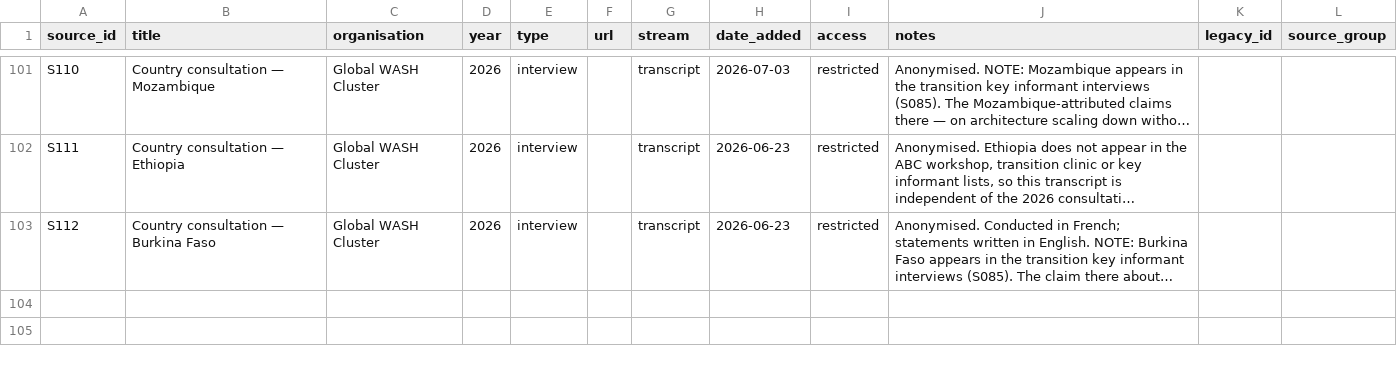
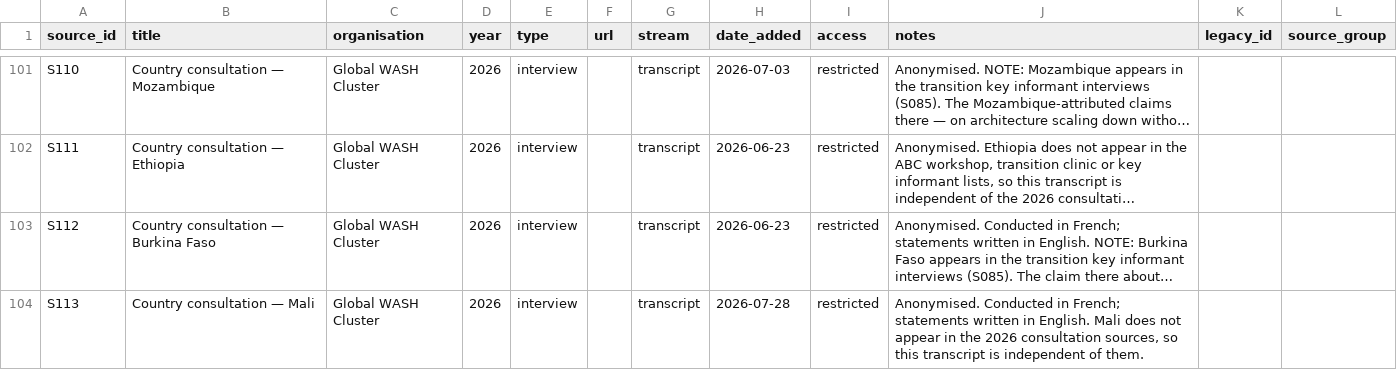
Before and after one commit to workmichelecitton/gwc-abc-transition-evidence, a CSV file: data/sources.csv, drawn as a sheet; only a part is shown, gaps mark what is left out; long unchanged cells end in …; the diff names each change by its address in the sheet, - before the commit and + after, or states it on an @@ line.

Commit message:
Add Mali country consultation
19 evidence records and 6 follow-ups.

Mali is the starkest staffing case in the base: every cluster coordinator
post in the country was removed across all sectors, most information
management contracts were not renewed, and the one remaining post ends in
two weeks. Coordination is currently carried by a co-facilitator with
around thirty per cent of time available.

Mali appears in none of the 2026 consultation sources, so all merges are
independent.

```diff
--- a/data/sources.csv
+++ b/data/sources.csv
+row 104: S113 | Country consultation — Mali | Global WASH Cluster | 2026 | interview |  | transcript | 2026-07-28 | restricted | Anonymised. Conducted in French; statements written in English. Mali does not appear in the 2026 consultation sources, so this transcript is independent of them.
```
Also changed, not shown: data/follow-ups.csv, 3 other files.
